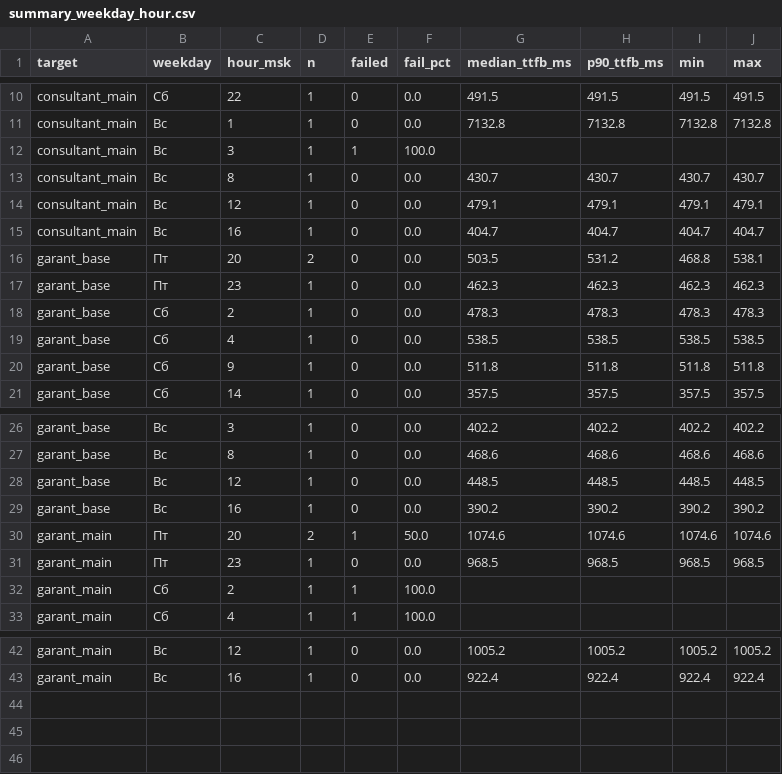
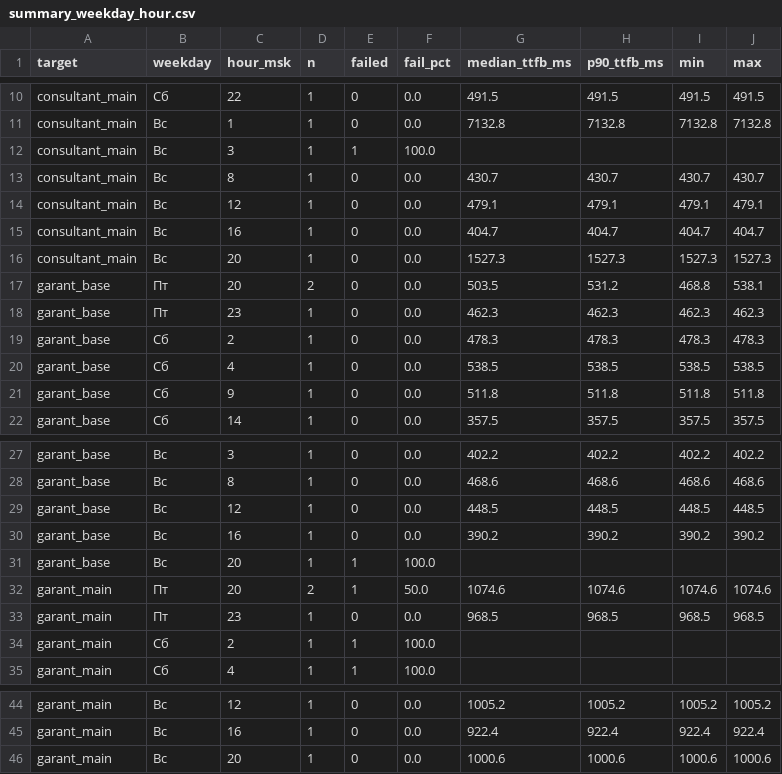
Before and after one commit to 1psbmosreg-alt/advokat, a CSV file: report/summary_weekday_hour.csv, drawn as a sheet; only a part is shown, gaps mark what is left out; the diff names each change by its address in the sheet, - before the commit and + after, or states it on an @@ line.

```diff
--- a/report/summary_weekday_hour.csv
+++ b/report/summary_weekday_hour.csv
+row 16: consultant_main | Вс | 20 | 1 | 0 | 0.0 | 1527.3 | 1527.3 | 1527.3 | 1527.3
+row 31: garant_base | Вс | 20 | 1 | 1 | 100.0
+row 46: garant_main | Вс | 20 | 1 | 0 | 0.0 | 1000.6 | 1000.6 | 1000.6 | 1000.6
```
Also changed, not shown: data/measurements.csv, 1 other file.
